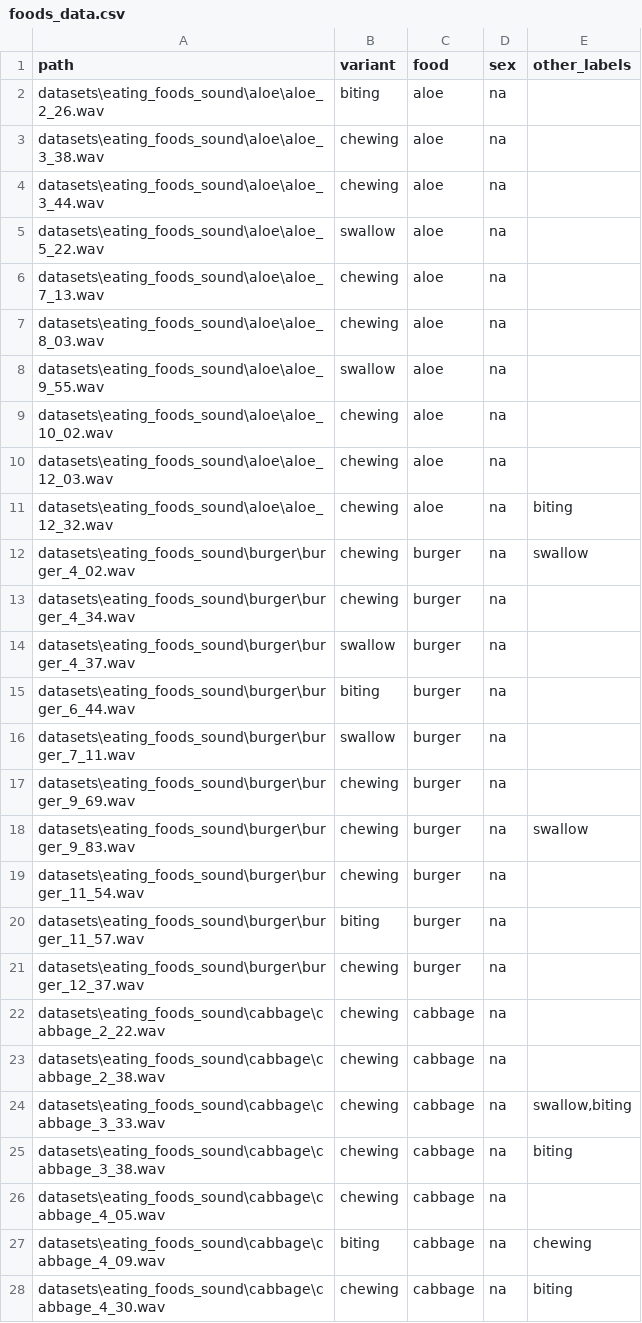
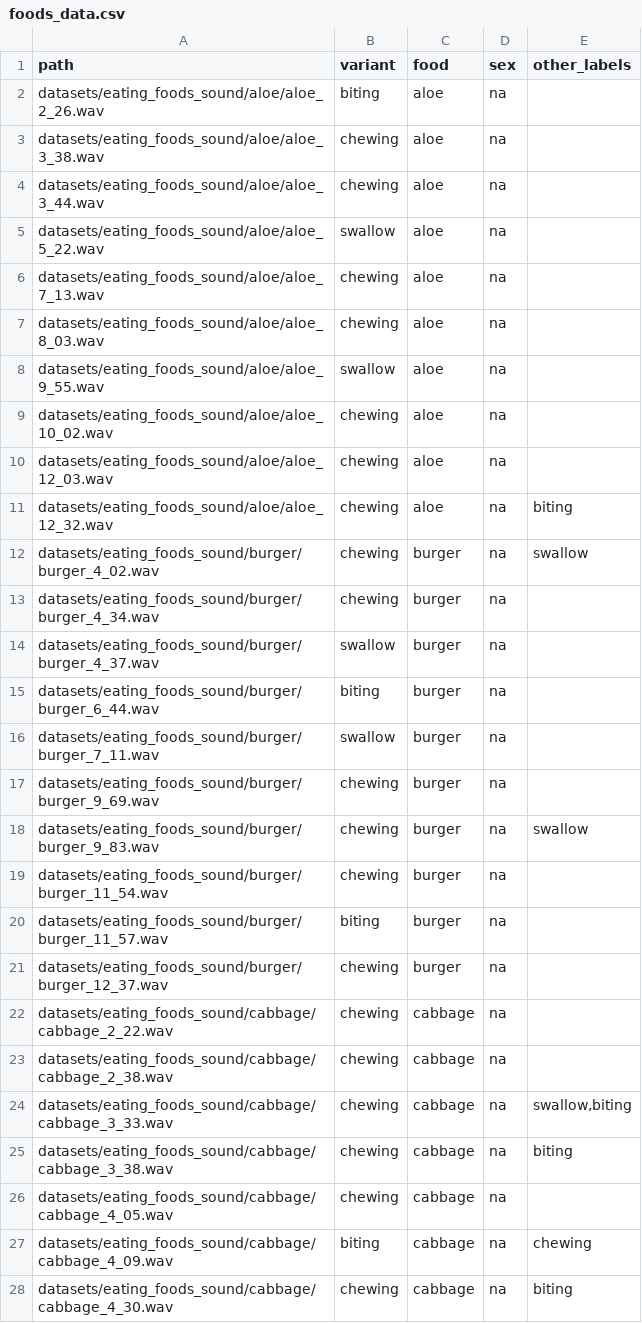
Before and after one commit to korliu/UB-NSSD, a CSV file: datasets/foods_data.csv, drawn as a sheet; only a part is shown; the diff covers the shown part only.

```diff
--- a/datasets/foods_data.csv
+++ b/datasets/foods_data.csv
@@ -1,28 +1,28 @@
 path,variant,food,sex,other_labels
-datasets\eating_foods_sound\aloe\aloe_2_26.wav,biting,aloe,na,
-datasets\eating_foods_sound\aloe\aloe_3_38.wav,chewing,aloe,na,
-datasets\eating_foods_sound\aloe\aloe_3_44.wav,chewing,aloe,na,
-datasets\eating_foods_sound\aloe\aloe_5_22.wav,swallow,aloe,na,
-datasets\eating_foods_sound\aloe\aloe_7_13.wav,chewing,aloe,na,
-datasets\eating_foods_sound\aloe\aloe_8_03.wav,chewing,aloe,na,
-datasets\eating_foods_sound\aloe\aloe_9_55.wav,swallow,aloe,na,
-datasets\eating_foods_sound\aloe\aloe_10_02.wav,chewing,aloe,na,
-datasets\eating_foods_sound\aloe\aloe_12_03.wav,chewing,aloe,na,
-datasets\eating_foods_sound\aloe\aloe_12_32.wav,chewing,aloe,na,"biting"
-datasets\eating_foods_sound\burger\burger_4_02.wav,chewing,burger,na,"swallow"
-datasets\eating_foods_sound\burger\burger_4_34.wav,chewing,burger,na,
-datasets\eating_foods_sound\burger\burger_4_37.wav,swallow,burger,na,
-datasets\eating_foods_sound\burger\burger_6_44.wav,biting,burger,na,
-datasets\eating_foods_sound\burger\burger_7_11.wav,swallow,burger,na,
-datasets\eating_foods_sound\burger\burger_9_69.wav,chewing,burger,na,
-datasets\eating_foods_sound\burger\burger_9_83.wav,chewing,burger,na,"swallow"
-datasets\eating_foods_sound\burger\burger_11_54.wav,chewing,burger,na,
-datasets\eating_foods_sound\burger\burger_11_57.wav,biting,burger,na,
-datasets\eating_foods_sound\burger\burger_12_37.wav,chewing,burger,na,
-datasets\eating_foods_sound\cabbage\cabbage_2_22.wav,chewing,cabbage,na,
-datasets\eating_foods_sound\cabbage\cabbage_2_38.wav,chewing,cabbage,na,
-datasets\eating_foods_sound\cabbage\cabbage_3_33.wav,chewing,cabbage,na,"swallow,biting"
-datasets\eating_foods_sound\cabbage\cabbage_3_38.wav,chewing,cabbage,na,"biting"
-datasets\eating_foods_sound\cabbage\cabbage_4_05.wav,chewing,cabbage,na,
-datasets\eating_foods_sound\cabbage\cabbage_4_09.wav,biting,cabbage,na,"chewing"
-datasets\eating_foods_sound\cabbage\cabbage_4_30.wav,chewing,cabbage,na,"biting"
+datasets/eating_foods_sound/aloe/aloe_2_26.wav,biting,aloe,na,
+datasets/eating_foods_sound/aloe/aloe_3_38.wav,chewing,aloe,na,
+datasets/eating_foods_sound/aloe/aloe_3_44.wav,chewing,aloe,na,
+datasets/eating_foods_sound/aloe/aloe_5_22.wav,swallow,aloe,na,
+datasets/eating_foods_sound/aloe/aloe_7_13.wav,chewing,aloe,na,
+datasets/eating_foods_sound/aloe/aloe_8_03.wav,chewing,aloe,na,
+datasets/eating_foods_sound/aloe/aloe_9_55.wav,swallow,aloe,na,
+datasets/eating_foods_sound/aloe/aloe_10_02.wav,chewing,aloe,na,
+datasets/eating_foods_sound/aloe/aloe_12_03.wav,chewing,aloe,na,
+datasets/eating_foods_sound/aloe/aloe_12_32.wav,chewing,aloe,na,"biting"
+datasets/eating_foods_sound/burger/burger_4_02.wav,chewing,burger,na,"swallow"
+datasets/eating_foods_sound/burger/burger_4_34.wav,chewing,burger,na,
+datasets/eating_foods_sound/burger/burger_4_37.wav,swallow,burger,na,
+datasets/eating_foods_sound/burger/burger_6_44.wav,biting,burger,na,
+datasets/eating_foods_sound/burger/burger_7_11.wav,swallow,burger,na,
+datasets/eating_foods_sound/burger/burger_9_69.wav,chewing,burger,na,
+datasets/eating_foods_sound/burger/burger_9_83.wav,chewing,burger,na,"swallow"
+datasets/eating_foods_sound/burger/burger_11_54.wav,chewing,burger,na,
+datasets/eating_foods_sound/burger/burger_11_57.wav,biting,burger,na,
+datasets/eating_foods_sound/burger/burger_12_37.wav,chewing,burger,na,
+datasets/eating_foods_sound/cabbage/cabbage_2_22.wav,chewing,cabbage,na,
+datasets/eating_foods_sound/cabbage/cabbage_2_38.wav,chewing,cabbage,na,
+datasets/eating_foods_sound/cabbage/cabbage_3_33.wav,chewing,cabbage,na,"swallow,biting"
+datasets/eating_foods_sound/cabbage/cabbage_3_38.wav,chewing,cabbage,na,"biting"
+datasets/eating_foods_sound/cabbage/cabbage_4_05.wav,chewing,cabbage,na,
+datasets/eating_foods_sound/cabbage/cabbage_4_09.wav,biting,cabbage,na,"chewing"
+datasets/eating_foods_sound/cabbage/cabbage_4_30.wav,chewing,cabbage,na,"biting"
```
Also changed, not shown: 93 edited cells elsewhere in this file, 4 other files.
